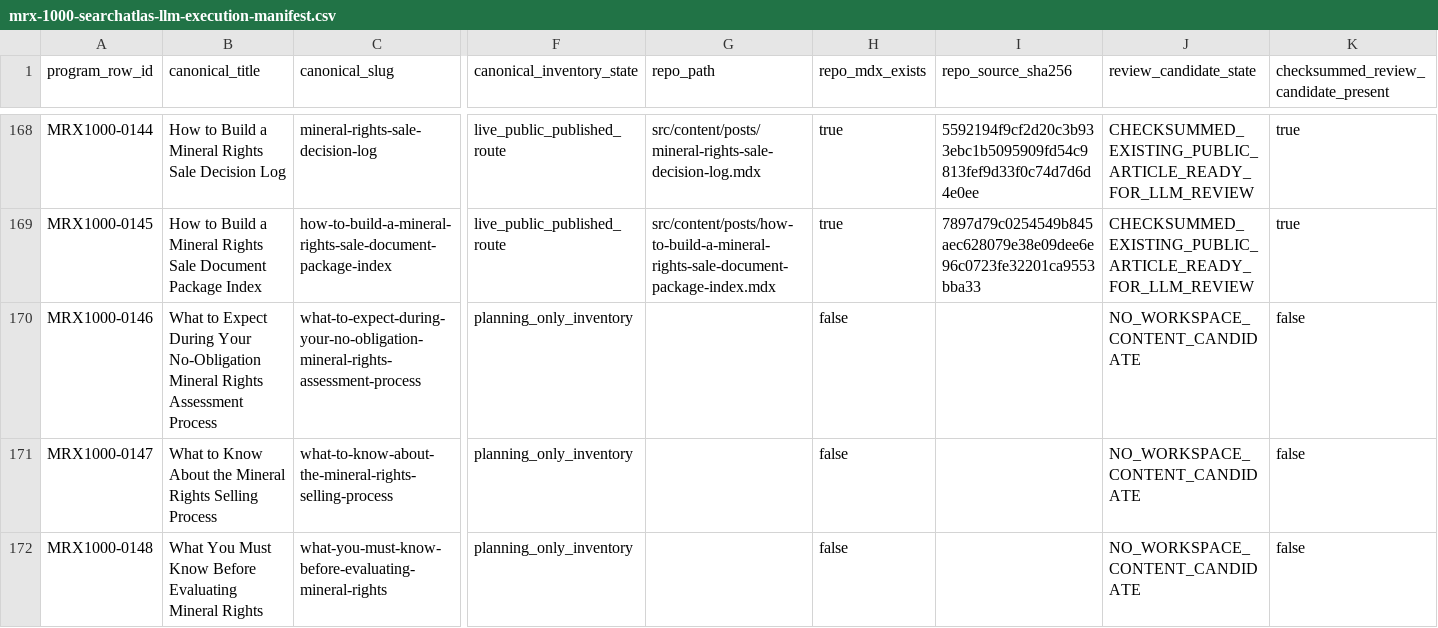
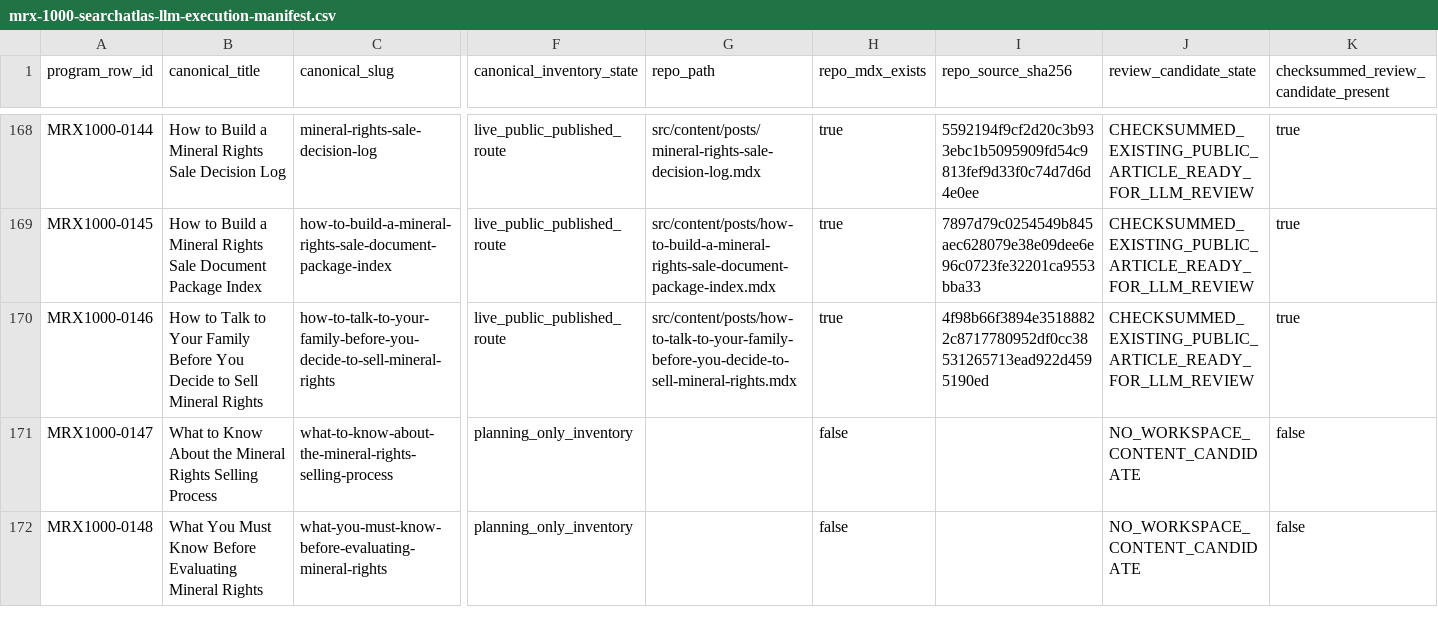
Before and after one commit to underwriter-MXC/mrx, a CSV file: config/mrx-1000-searchatlas-llm-execution-manifest.csv, drawn as a sheet; only a part is shown, gaps mark what is left out; the diff covers the shown part only; the diff names each change by its address in the sheet, - before the commit and + after, or states it on an @@ line.

Commit message:
Publish MRX1000 article 146 family conversation guide

```diff
--- a/config/mrx-1000-searchatlas-llm-execution-manifest.csv
+++ b/config/mrx-1000-searchatlas-llm-execution-manifest.csv
-B170 (canonical_title): What to Expect During Your No-Obligation Mineral Rights Assessment Process
+B170 (canonical_title): How to Talk to Your Family Before You Decide to Sell Mineral Rights
-C170 (canonical_slug): what-to-expect-during-your-no-obligation-mineral-rights-assessment-process
+C170 (canonical_slug): how-to-talk-to-your-family-before-you-decide-to-sell-mineral-rights
-F170 (canonical_inventory_state): planning_only_inventory
+F170 (canonical_inventory_state): live_public_published_route
-G170 (repo_path): (empty)
+G170 (repo_path): src/content/posts/how-to-talk-to-your-family-before-you-decide-to-sell-mineral-rights.mdx
-H170 (repo_mdx_exists): false
+H170 (repo_mdx_exists): true
-I170 (repo_source_sha256): (empty)
+I170 (repo_source_sha256): 4f98b66f3894e35188822c8717780952df0cc38531265713ead922d4595190ed
-J170 (review_candidate_state): NO_WORKSPACE_CONTENT_CANDIDATE
+J170 (review_candidate_state): CHECKSUMMED_EXISTING_PUBLIC_ARTICLE_READY_FOR_LLM_REVIEW
-K170: false
+K170: true
```
Also changed, not shown: 9 edited cells elsewhere in this file, 23 other files.
